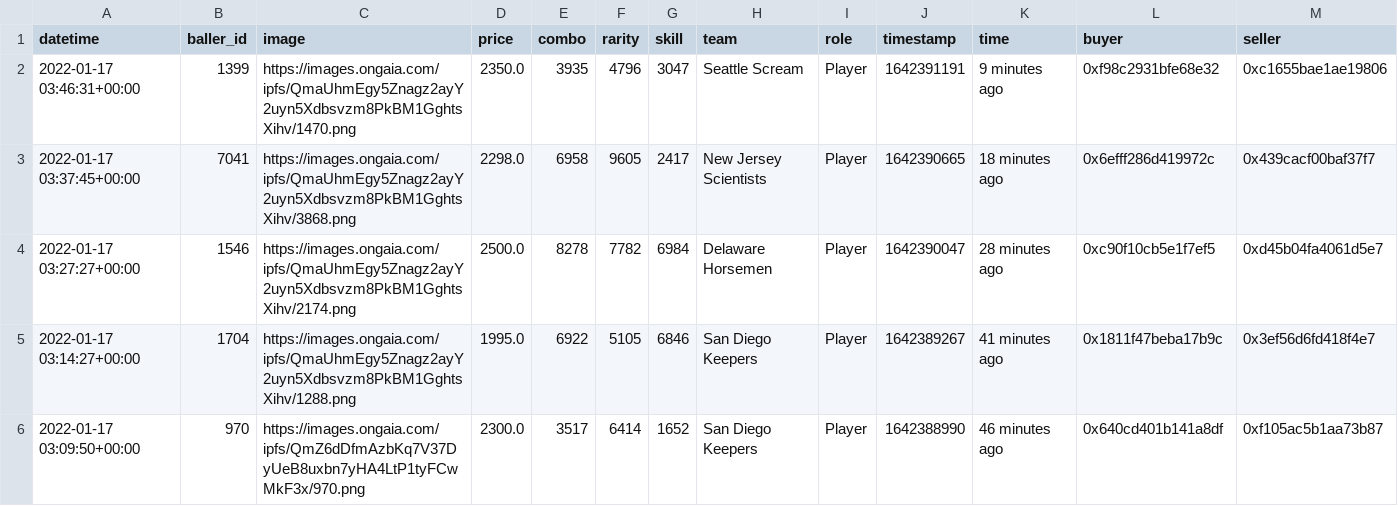
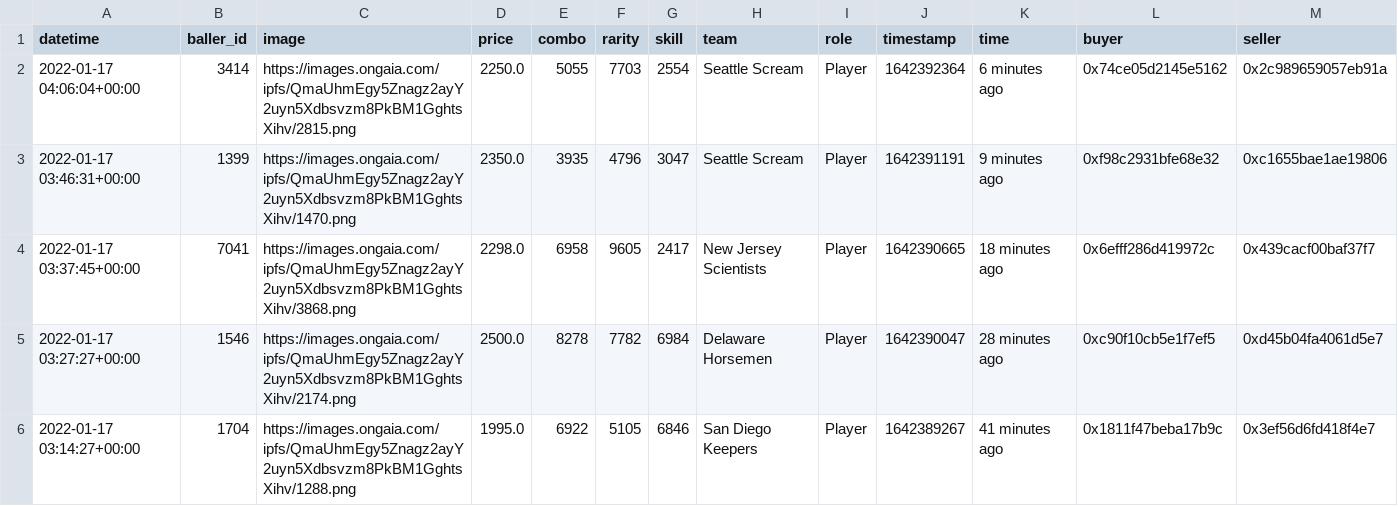
Before and after one commit to sburman/crypto-trait-viewer, a CSV file: ballerz/ballerz_sales_history.csv, drawn as a sheet; only a part is shown; the shorter side is filled out with more unchanged rows; rows hold the shown columns only; the diff names each change by its address in the sheet, - before the commit and + after, or states it on an @@ line.

Commit message:
Update history

```diff
--- a/ballerz/ballerz_sales_history.csv
+++ b/ballerz/ballerz_sales_history.csv
+row 2: 2022-01-17 04:06:04+00:00 | 3414 | https://images.ongaia.com/ipfs/QmaUhmEgy5Znagz2ayY2uyn5Xdbsvzm8PkBM1GghtsXihv/2815.png | 2250.0 | 5055 | 7703 | 2554 | Seattle Scream | Player | 1642392364 | 6 minutes ago | 0x74ce05d2145e5162 | 0x2c989659057eb91a
```
